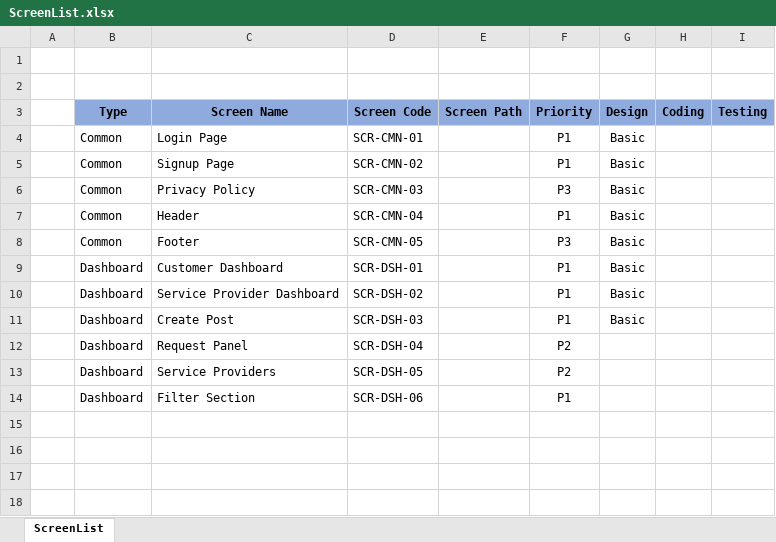
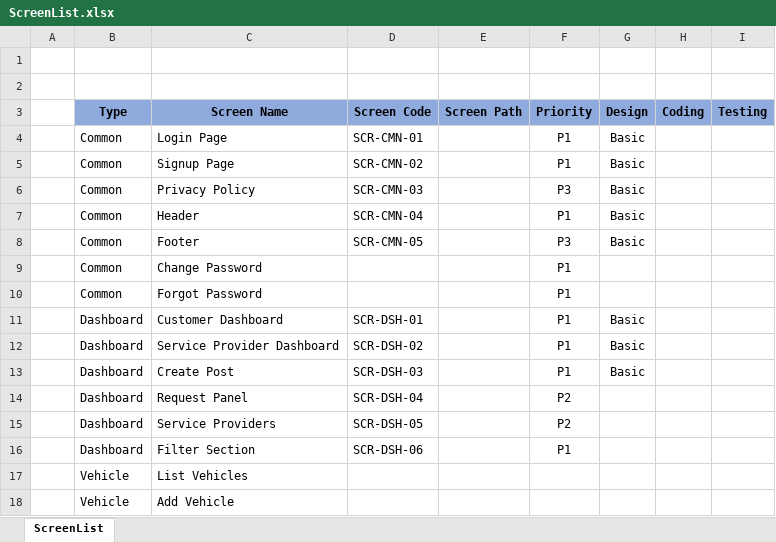
Before and after one commit to Atul-Raut/booking, an Excel workbook: Documents/ScreenLayouts/ScreenList.xlsx, sheet ScreenList, drawn as a sheet; values as stored, in another font and other column widths than the file's, no borders; the diff names each change by its address in the sheet, - before the commit and + after, or states it on an @@ line.

Commit message:
Added Screen info

```diff
--- a/Documents/ScreenLayouts/ScreenList.xlsx (sheet ScreenList)
+++ b/Documents/ScreenLayouts/ScreenList.xlsx (sheet ScreenList)
+row 9:  | Common | Change Password |  |  | P1
+row 10:  | Common | Forgot Password |  |  | P1
+row 17:  | Vehicle | List Vehicles
+row 18:  | Vehicle | Add Vehicle
```
